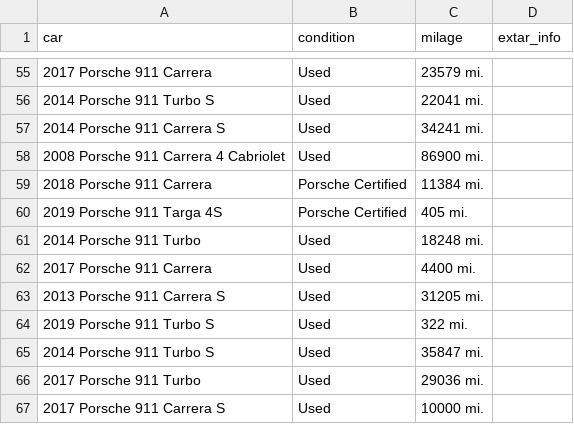
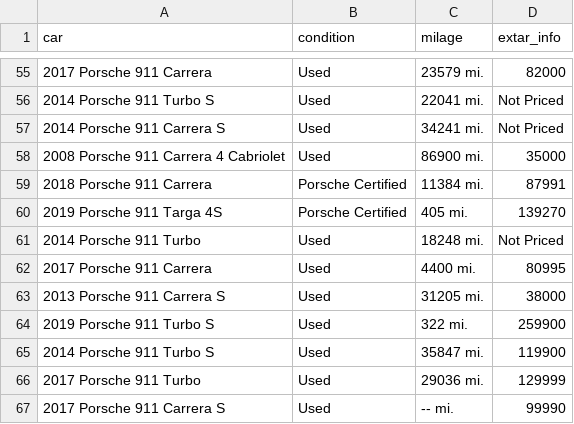
Before and after one commit to popkdodge/Unit-2-Build, a CSV file: Porsche_Datasets/Automatics/car3white.csv, drawn as a sheet; only a part is shown, gaps mark what is left out; the diff covers the shown part only.

Commit message:
Adding Price

```diff
--- a/Porsche_Datasets/Automatics/car3white.csv
+++ b/Porsche_Datasets/Automatics/car3white.csv
@@ -55,13 +55,13 @@ car,condition,milage,extar_info
-2017 Porsche 911 Carrera,Used,23579 mi.
-2014 Porsche 911 Turbo S,Used,22041 mi.
-2014 Porsche 911 Carrera S,Used,34241 mi.
-2008 Porsche 911 Carrera 4 Cabriolet,Used,86900 mi.
-2018 Porsche 911 Carrera,Porsche Certified,11384 mi.
-2019 Porsche 911 Targa 4S,Porsche Certified,405 mi.
-2014 Porsche 911 Turbo,Used,18248 mi.
-2017 Porsche 911 Carrera,Used,4400 mi.
-2013 Porsche 911 Carrera S,Used,31205 mi.
-2019 Porsche 911 Turbo S,Used,322 mi.
-2014 Porsche 911 Turbo S,Used,35847 mi.
-2017 Porsche 911 Turbo,Used,29036 mi.
-2017 Porsche 911 Carrera S,Used,10000 mi.
+2017 Porsche 911 Carrera,Used,23579 mi.,82000
+2014 Porsche 911 Turbo S,Used,22041 mi.,Not Priced
+2014 Porsche 911 Carrera S,Used,34241 mi.,Not Priced
+2008 Porsche 911 Carrera 4 Cabriolet,Used,86900 mi.,35000
+2018 Porsche 911 Carrera,Porsche Certified,11384 mi.,87991
+2019 Porsche 911 Targa 4S,Porsche Certified,405 mi.,139270
+2014 Porsche 911 Turbo,Used,18248 mi.,Not Priced
+2017 Porsche 911 Carrera,Used,4400 mi.,80995
+2013 Porsche 911 Carrera S,Used,31205 mi.,38000
+2019 Porsche 911 Turbo S,Used,322 mi.,259900
+2014 Porsche 911 Turbo S,Used,35847 mi.,119900
+2017 Porsche 911 Turbo,Used,29036 mi.,129999
+2017 Porsche 911 Carrera S,Used,-- mi.,99990
```
Also changed, not shown: 3 added rows, 3 removed rows and 52 edited cells elsewhere in this file, 3 other files.
